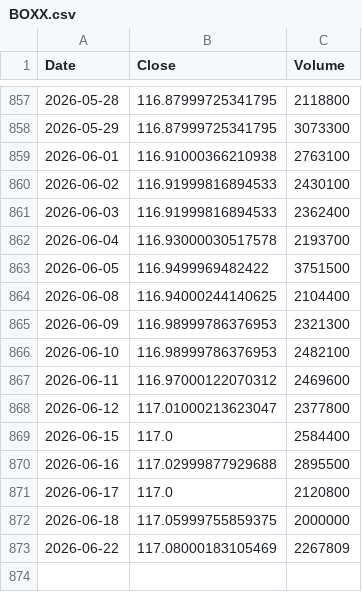
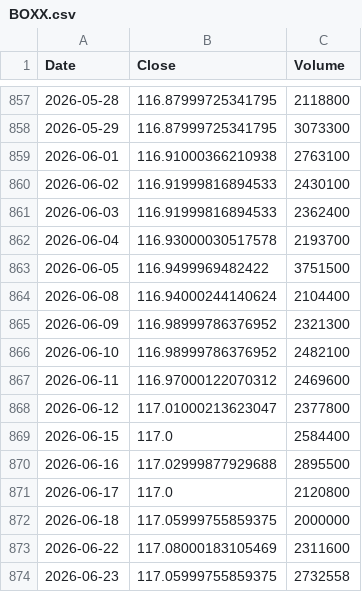
Before and after one commit to culolom/culolom-backtest, a CSV file: data/BOXX.csv, drawn as a sheet; only a part is shown, gaps mark what is left out.

```diff
--- a/data/BOXX.csv
+++ b/data/BOXX.csv
@@ -863,5 +863,5 @@ Date,Close,Volume
 2026-06-05,116.9499969482422,3751500
-2026-06-08,116.94000244140625,2104400
-2026-06-09,116.98999786376953,2321300
-2026-06-10,116.98999786376953,2482100
+2026-06-08,116.94000244140624,2104400
+2026-06-09,116.98999786376952,2321300
+2026-06-10,116.98999786376952,2482100
 2026-06-11,116.97000122070312,2469600
@@ -872,2 +872,3 @@ Date,Close,Volume
 2026-06-18,117.05999755859375,2000000
-2026-06-22,117.08000183105469,2267809
+2026-06-22,117.08000183105469,2311600
+2026-06-23,117.05999755859375,2732558
```
Also changed, not shown: data/ACWI.csv, data/BTC-USD.csv, 42 other files.
